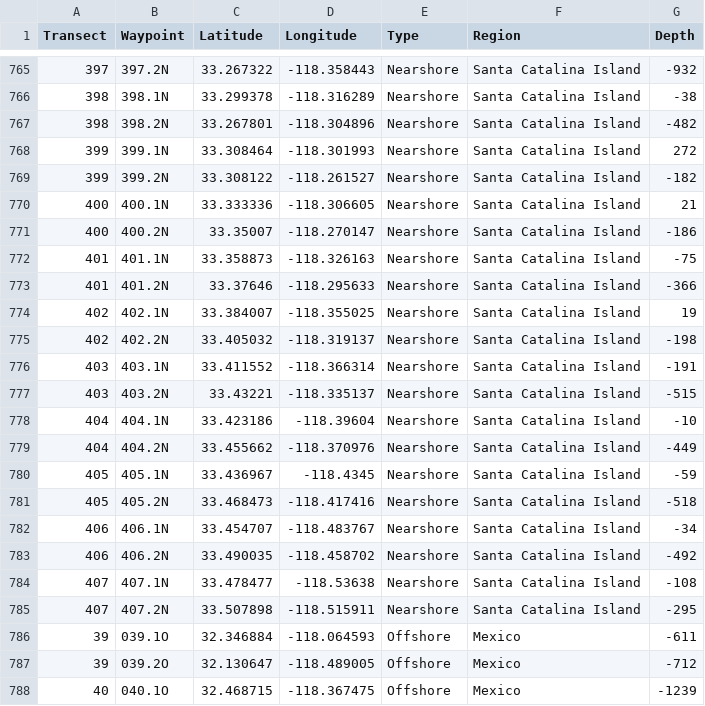
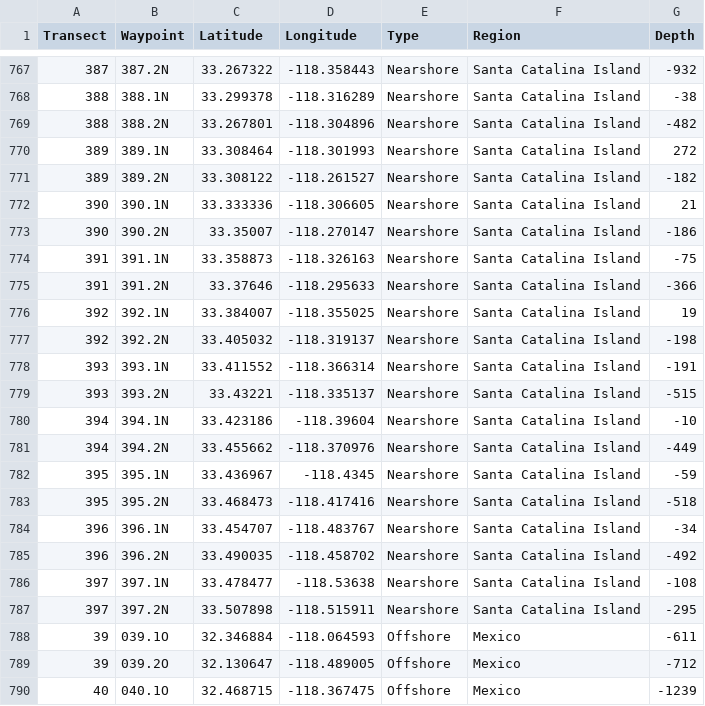
Before and after one commit to kstierhoff/estimATM, a CSV file: Data/Nav/waypoints_2107RL.csv, drawn as a sheet; only a part is shown, gaps mark what is left out; the diff covers the shown part only.

```diff
--- a/Data/Nav/waypoints_2107RL.csv
+++ b/Data/Nav/waypoints_2107RL.csv
@@ -765,22 +767,22 @@ Transect,Waypoint,Latitude,Longitude,Type,Region,Depth
-397,397.2N,33.267322,-118.358443,Nearshore,Santa Catalina Island,-932
-398,398.1N,33.299378,-118.316289,Nearshore,Santa Catalina Island,-38
-398,398.2N,33.267801,-118.304896,Nearshore,Santa Catalina Island,-482
-399,399.1N,33.308464,-118.301993,Nearshore,Santa Catalina Island,272
-399,399.2N,33.308122,-118.261527,Nearshore,Santa Catalina Island,-182
-400,400.1N,33.333336,-118.306605,Nearshore,Santa Catalina Island,21
-400,400.2N,33.35007,-118.270147,Nearshore,Santa Catalina Island,-186
-401,401.1N,33.358873,-118.326163,Nearshore,Santa Catalina Island,-75
-401,401.2N,33.37646,-118.295633,Nearshore,Santa Catalina Island,-366
-402,402.1N,33.384007,-118.355025,Nearshore,Santa Catalina Island,19
-402,402.2N,33.405032,-118.319137,Nearshore,Santa Catalina Island,-198
-403,403.1N,33.411552,-118.366314,Nearshore,Santa Catalina Island,-191
-403,403.2N,33.43221,-118.335137,Nearshore,Santa Catalina Island,-515
-404,404.1N,33.423186,-118.39604,Nearshore,Santa Catalina Island,-10
-404,404.2N,33.455662,-118.370976,Nearshore,Santa Catalina Island,-449
-405,405.1N,33.436967,-118.4345,Nearshore,Santa Catalina Island,-59
-405,405.2N,33.468473,-118.417416,Nearshore,Santa Catalina Island,-518
-406,406.1N,33.454707,-118.483767,Nearshore,Santa Catalina Island,-34
-406,406.2N,33.490035,-118.458702,Nearshore,Santa Catalina Island,-492
-407,407.1N,33.478477,-118.53638,Nearshore,Santa Catalina Island,-108
-407,407.2N,33.507898,-118.515911,Nearshore,Santa Catalina Island,-295
+387,387.2N,33.267322,-118.358443,Nearshore,Santa Catalina Island,-932
+388,388.1N,33.299378,-118.316289,Nearshore,Santa Catalina Island,-38
+388,388.2N,33.267801,-118.304896,Nearshore,Santa Catalina Island,-482
+389,389.1N,33.308464,-118.301993,Nearshore,Santa Catalina Island,272
+389,389.2N,33.308122,-118.261527,Nearshore,Santa Catalina Island,-182
+390,390.1N,33.333336,-118.306605,Nearshore,Santa Catalina Island,21
+390,390.2N,33.35007,-118.270147,Nearshore,Santa Catalina Island,-186
+391,391.1N,33.358873,-118.326163,Nearshore,Santa Catalina Island,-75
+391,391.2N,33.37646,-118.295633,Nearshore,Santa Catalina Island,-366
+392,392.1N,33.384007,-118.355025,Nearshore,Santa Catalina Island,19
+392,392.2N,33.405032,-118.319137,Nearshore,Santa Catalina Island,-198
+393,393.1N,33.411552,-118.366314,Nearshore,Santa Catalina Island,-191
+393,393.2N,33.43221,-118.335137,Nearshore,Santa Catalina Island,-515
+394,394.1N,33.423186,-118.39604,Nearshore,Santa Catalina Island,-10
+394,394.2N,33.455662,-118.370976,Nearshore,Santa Catalina Island,-449
+395,395.1N,33.436967,-118.4345,Nearshore,Santa Catalina Island,-59
+395,395.2N,33.468473,-118.417416,Nearshore,Santa Catalina Island,-518
+396,396.1N,33.454707,-118.483767,Nearshore,Santa Catalina Island,-34
+396,396.2N,33.490035,-118.458702,Nearshore,Santa Catalina Island,-492
+397,397.1N,33.478477,-118.53638,Nearshore,Santa Catalina Island,-108
+397,397.2N,33.507898,-118.515911,Nearshore,Santa Catalina Island,-295
 39,039.1O,32.346884,-118.064593,Offshore,Mexico,-611
```
Also changed, not shown: 2 added rows and 42 edited cells elsewhere in this file, 7 other files.
